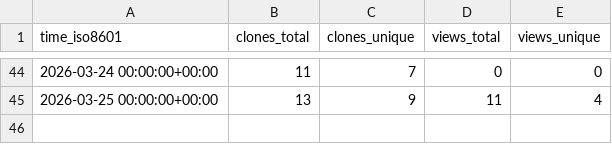
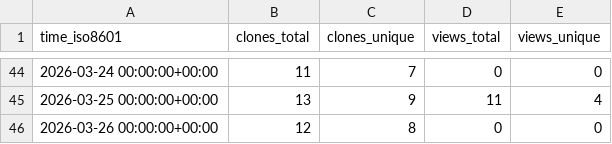
Before and after one commit to grp-bork/microbial_load_predictor, a CSV file: grp-bork/microbial_load_predictor/ghrs-data/views_clones_aggregate.csv, drawn as a sheet; only a part is shown, gaps mark what is left out.

```diff
--- a/grp-bork/microbial_load_predictor/ghrs-data/views_clones_aggregate.csv
+++ b/grp-bork/microbial_load_predictor/ghrs-data/views_clones_aggregate.csv
@@ -45 +45,2 @@ time_iso8601,clones_total,clones_unique,views_total,views_unique
 2026-03-25 00:00:00+00:00,13,9,11,4
+2026-03-26 00:00:00+00:00,12,8,0,0
```
Also changed, not shown: 1 other file.
